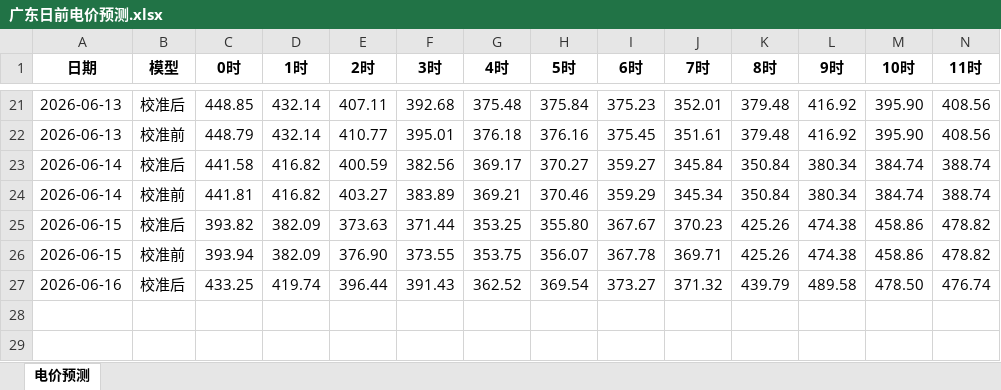
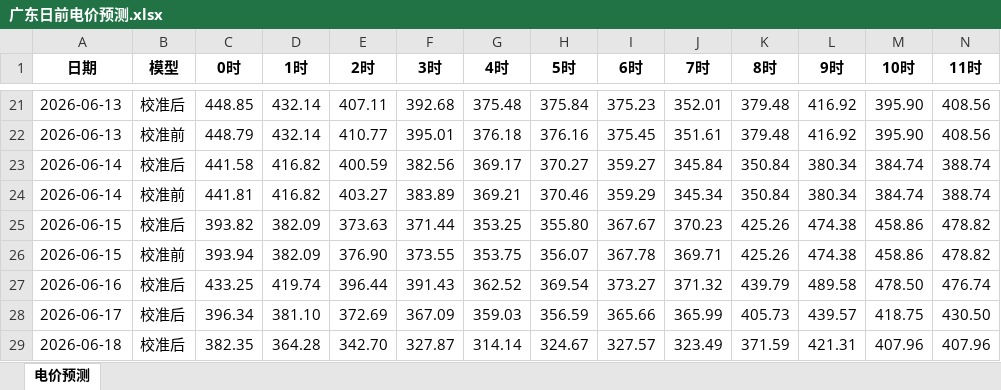
Before and after one commit to K464k88dn5-sudo/power_market_dashboard, an Excel workbook: 广东日前电价预测.xlsx, sheet 电价预测, drawn as a sheet; only a part is shown, gaps mark what is left out; values as stored, in another font and other column widths than the file's, no borders; rows hold the shown columns only; the diff names each change by its address in the sheet, - before the commit and + after, or states it on an @@ line.

```diff
--- a/广东日前电价预测.xlsx (sheet 电价预测)
+++ b/广东日前电价预测.xlsx (sheet 电价预测)
+row 28: 2026-06-17 | 校准后 | 396.34 | 381.10 | 372.69 | 367.09 | 359.03 | 356.59 | 365.66 | 365.99 | 405.73 | 439.57 | 418.75 | 430.50
+row 29: 2026-06-18 | 校准后 | 382.35 | 364.28 | 342.70 | 327.87 | 314.14 | 324.67 | 327.57 | 323.49 | 371.59 | 421.31 | 407.96 | 407.96
```
Also changed, not shown: 3 other files.
